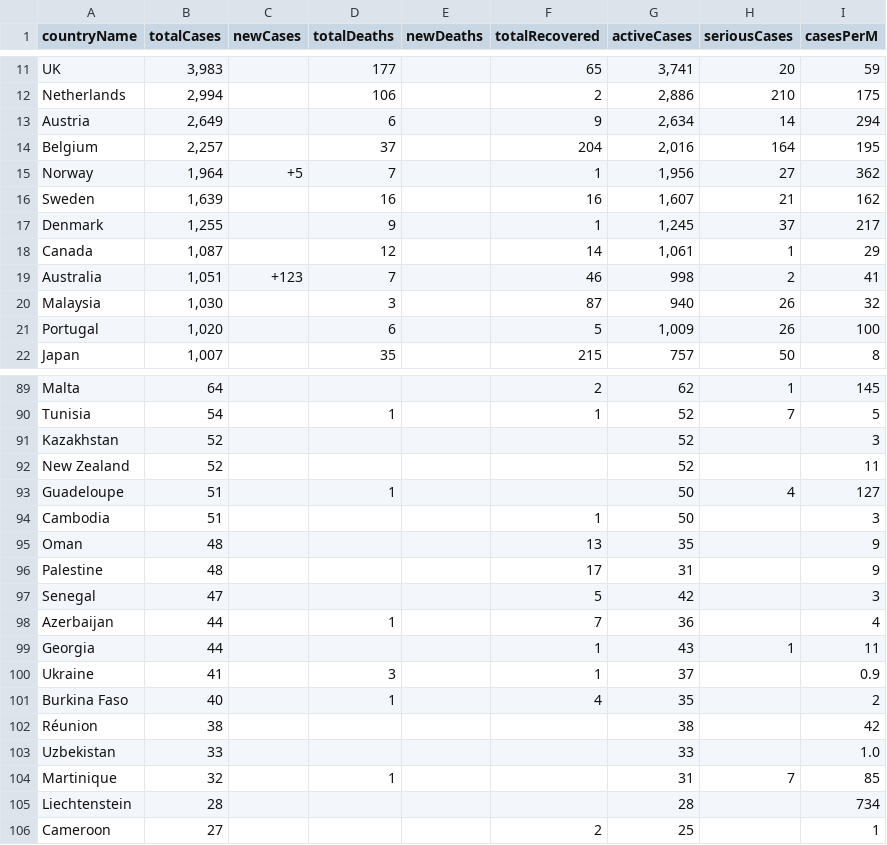
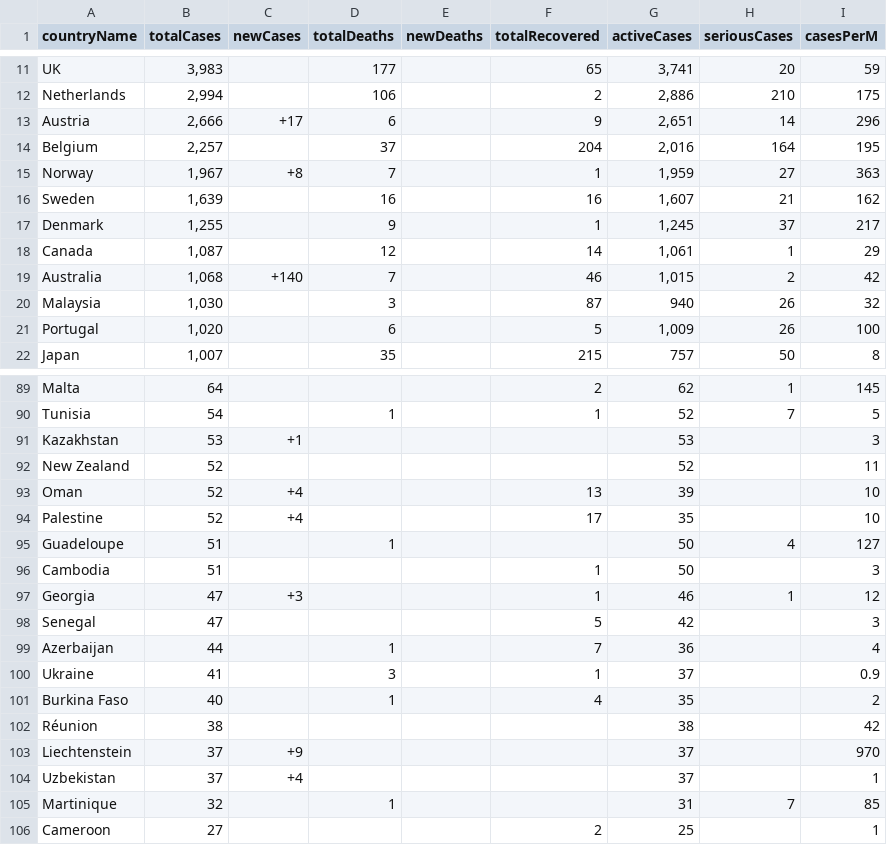
Before and after one commit to gdg4dev/coronatracker24x7, a CSV file: latestCoronaData/apiV2data.csv, drawn as a sheet; only a part is shown, gaps mark what is left out; the diff covers the shown part only.

```diff
--- a/latestCoronaData/apiV2data.csv
+++ b/latestCoronaData/apiV2data.csv
@@ -12,5 +12,5 @@
 "Netherlands","2,994","","106","","2","2,886","210","175"
-"Austria","2,649","","6","","9","2,634","14","294"
+"Austria","2,666","+17","6","","9","2,651","14","296"
 "Belgium","2,257","","37","","204","2,016","164","195"
-"Norway","1,964","+5","7","","1","1,956","27","362"
+"Norway","1,967","+8","7","","1","1,959","27","363"
 "Sweden","1,639","","16","","16","1,607","21","162"
@@ -18,3 +18,3 @@
 "Canada","1,087","","12","","14","1,061","1","29"
-"Australia","1,051","+123","7","","46","998","2","41"
+"Australia","1,068","+140","7","","46","1,015","2","42"
 "Malaysia","1,030","","3","","87","940","26","32"
@@ -90,11 +90,11 @@
 "Tunisia","54","","1","","1","52","7","5"
-"Kazakhstan","52","","","","","52","","3"
+"Kazakhstan","53","+1","","","","53","","3"
 "New Zealand","52","","","","","52","","11"
+"Oman","52","+4","","","13","39","","10"
+"Palestine","52","+4","","","17","35","","10"
 "Guadeloupe","51","","1","","","50","4","127"
 "Cambodia","51","","","","1","50","","3"
-"Oman","48","","","","13","35","","9"
-"Palestine","48","","","","17","31","","9"
+"Georgia","47","+3","","","1","46","1","12"
 "Senegal","47","","","","5","42","","3"
 "Azerbaijan","44","","1","","7","36","","4"
-"Georgia","44","","","","1","43","1","11"
 "Ukraine","41","","3","","1","37","","0.9"
@@ -102,5 +102,5 @@
 "Réunion","38","","","","","38","","42"
-"Uzbekistan","33","","","","","33","","1.0"
+"Liechtenstein","37","+9","","","","37","","970"
+"Uzbekistan","37","+4","","","","37","","1"
 "Martinique","32","","1","","","31","7","85"
-"Liechtenstein","28","","","","","28","","734"
 "Cameroon","27","","","","2","25","","1"
```
Also changed, not shown: 9 added rows, 9 removed rows and 17 edited cells elsewhere in this file, 4 other files.
